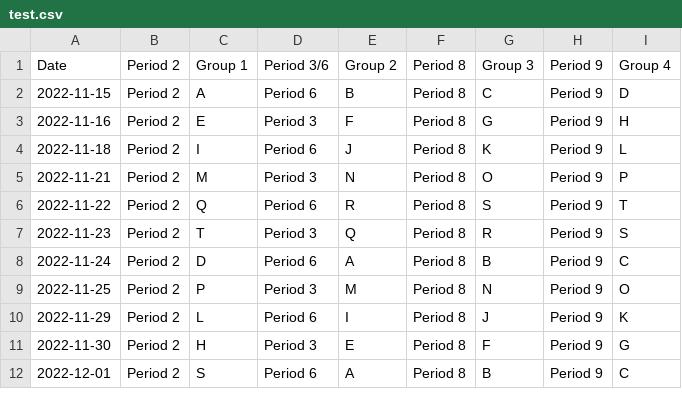
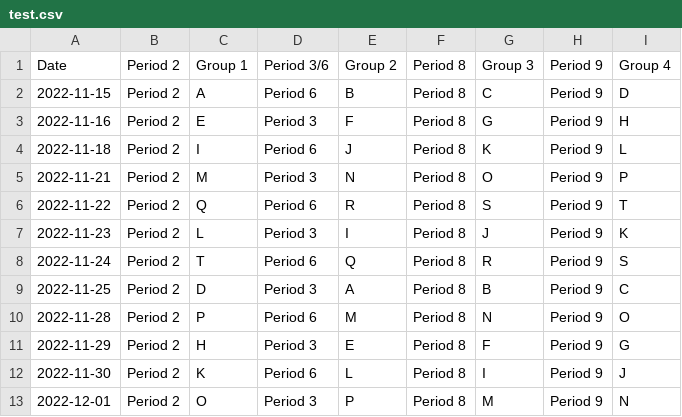
Before and after one commit to Jorge-D-Robles/projects, a CSV file: test.csv, drawn as a sheet; only a part is shown; the diff covers the shown part only.

```diff
--- a/test.csv
+++ b/test.csv
@@ -6,7 +6,8 @@ Date,Period 2,Group 1,Period 3/6,Group 2,Period 8,Group 3,Period 9,Group 4
 2022-11-22,Period 2,Q,Period 6,R,Period 8,S,Period 9,T
-2022-11-23,Period 2,T,Period 3,Q,Period 8,R,Period 9,S
-2022-11-24,Period 2,D,Period 6,A,Period 8,B,Period 9,C
-2022-11-25,Period 2,P,Period 3,M,Period 8,N,Period 9,O
-2022-11-29,Period 2,L,Period 6,I,Period 8,J,Period 9,K
-2022-11-30,Period 2,H,Period 3,E,Period 8,F,Period 9,G
-2022-12-01,Period 2,S,Period 6,A,Period 8,B,Period 9,C
+2022-11-23,Period 2,L,Period 3,I,Period 8,J,Period 9,K
+2022-11-24,Period 2,T,Period 6,Q,Period 8,R,Period 9,S
+2022-11-25,Period 2,D,Period 3,A,Period 8,B,Period 9,C
+2022-11-28,Period 2,P,Period 6,M,Period 8,N,Period 9,O
+2022-11-29,Period 2,H,Period 3,E,Period 8,F,Period 9,G
+2022-11-30,Period 2,K,Period 6,L,Period 8,I,Period 9,J
+2022-12-01,Period 2,O,Period 3,P,Period 8,M,Period 9,N
```
Also changed, not shown: 123 edited cells elsewhere in this file, 1 other file.
